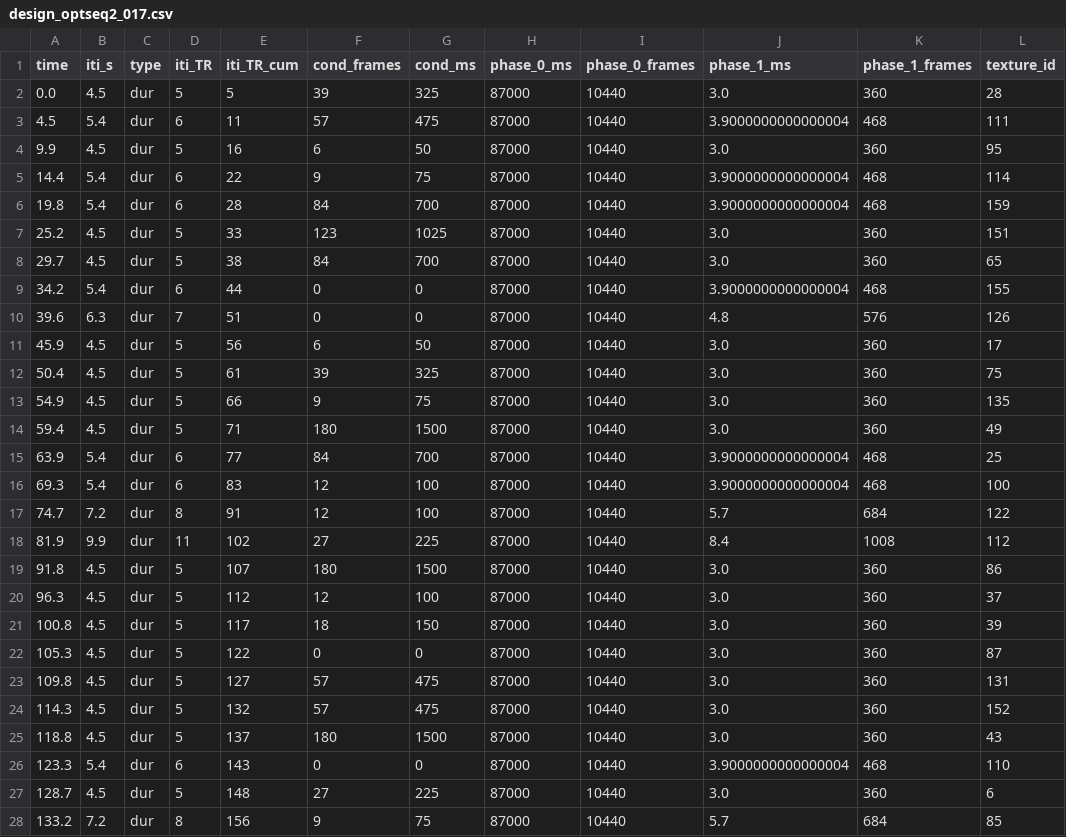
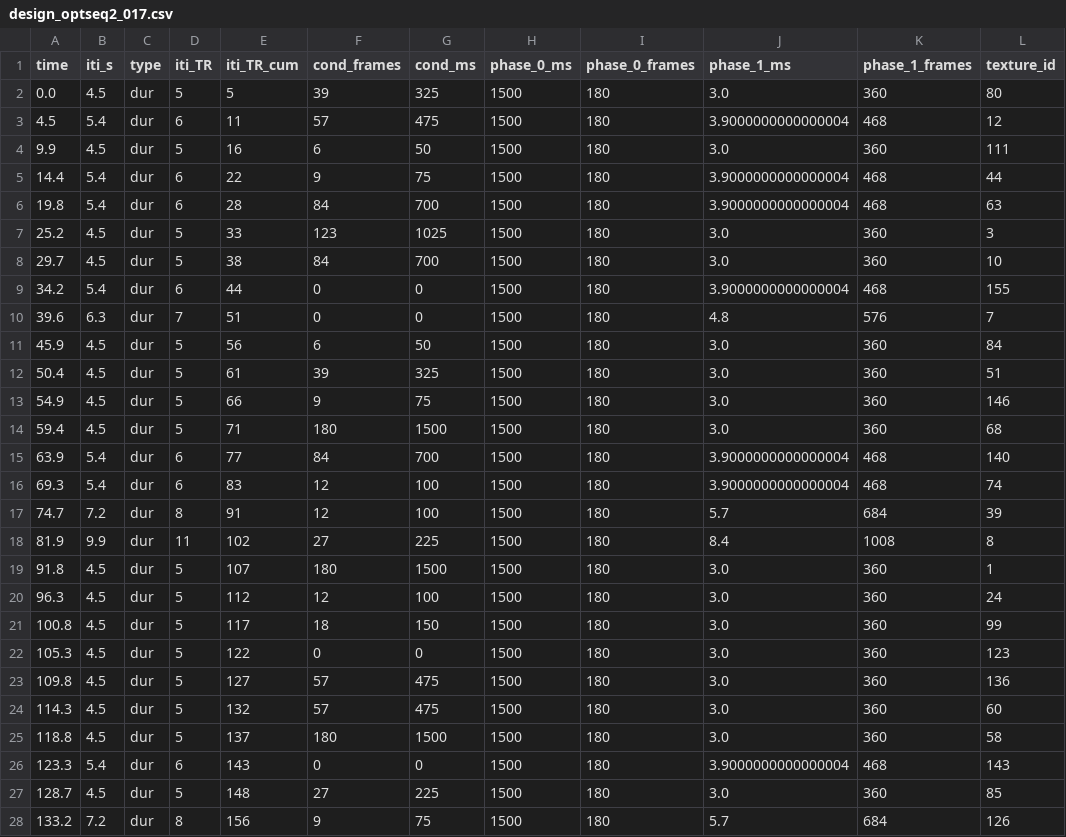
Before and after one commit to leisalv/MEDTUN_task, a CSV file: trial_sequences/design_optseq2_017.csv, drawn as a sheet; only a part is shown; the diff covers the shown part only.

Commit message:
updated task - min/max frames issue solved

```diff
--- a/trial_sequences/design_optseq2_017.csv
+++ b/trial_sequences/design_optseq2_017.csv
@@ -1,28 +1,28 @@
 time,iti_s,type,iti_TR,iti_TR_cum,cond_frames,cond_ms,phase_0_ms,phase_0_frames,phase_1_ms,phase_1_frames,texture_id
-0.0,4.5,dur,5,5,39,325,87000,10440,3.0,360,28
-4.5,5.4,dur,6,11,57,475,87000,10440,3.9000000000000004,468,111
-9.9,4.5,dur,5,16,6,50,87000,10440,3.0,360,95
-14.4,5.4,dur,6,22,9,75,87000,10440,3.9000000000000004,468,114
-19.8,5.4,dur,6,28,84,700,87000,10440,3.9000000000000004,468,159
-25.2,4.5,dur,5,33,123,1025,87000,10440,3.0,360,151
-29.7,4.5,dur,5,38,84,700,87000,10440,3.0,360,65
-34.2,5.4,dur,6,44,0,0,87000,10440,3.9000000000000004,468,155
-39.6,6.3,dur,7,51,0,0,87000,10440,4.8,576,126
-45.9,4.5,dur,5,56,6,50,87000,10440,3.0,360,17
-50.4,4.5,dur,5,61,39,325,87000,10440,3.0,360,75
-54.9,4.5,dur,5,66,9,75,87000,10440,3.0,360,135
-59.4,4.5,dur,5,71,180,1500,87000,10440,3.0,360,49
-63.9,5.4,dur,6,77,84,700,87000,10440,3.9000000000000004,468,25
-69.3,5.4,dur,6,83,12,100,87000,10440,3.9000000000000004,468,100
-74.7,7.2,dur,8,91,12,100,87000,10440,5.7,684,122
-81.9,9.9,dur,11,102,27,225,87000,10440,8.4,1008,112
-91.8,4.5,dur,5,107,180,1500,87000,10440,3.0,360,86
-96.3,4.5,dur,5,112,12,100,87000,10440,3.0,360,37
-100.8,4.5,dur,5,117,18,150,87000,10440,3.0,360,39
-105.3,4.5,dur,5,122,0,0,87000,10440,3.0,360,87
-109.8,4.5,dur,5,127,57,475,87000,10440,3.0,360,131
-114.3,4.5,dur,5,132,57,475,87000,10440,3.0,360,152
-118.8,4.5,dur,5,137,180,1500,87000,10440,3.0,360,43
-123.3,5.4,dur,6,143,0,0,87000,10440,3.9000000000000004,468,110
-128.7,4.5,dur,5,148,27,225,87000,10440,3.0,360,6
-133.2,7.2,dur,8,156,9,75,87000,10440,5.7,684,85
+0.0,4.5,dur,5,5,39,325,1500,180,3.0,360,80
+4.5,5.4,dur,6,11,57,475,1500,180,3.9000000000000004,468,12
+9.9,4.5,dur,5,16,6,50,1500,180,3.0,360,111
+14.4,5.4,dur,6,22,9,75,1500,180,3.9000000000000004,468,44
+19.8,5.4,dur,6,28,84,700,1500,180,3.9000000000000004,468,63
+25.2,4.5,dur,5,33,123,1025,1500,180,3.0,360,3
+29.7,4.5,dur,5,38,84,700,1500,180,3.0,360,10
+34.2,5.4,dur,6,44,0,0,1500,180,3.9000000000000004,468,155
+39.6,6.3,dur,7,51,0,0,1500,180,4.8,576,7
+45.9,4.5,dur,5,56,6,50,1500,180,3.0,360,84
+50.4,4.5,dur,5,61,39,325,1500,180,3.0,360,51
+54.9,4.5,dur,5,66,9,75,1500,180,3.0,360,146
+59.4,4.5,dur,5,71,180,1500,1500,180,3.0,360,68
+63.9,5.4,dur,6,77,84,700,1500,180,3.9000000000000004,468,140
+69.3,5.4,dur,6,83,12,100,1500,180,3.9000000000000004,468,74
+74.7,7.2,dur,8,91,12,100,1500,180,5.7,684,39
+81.9,9.9,dur,11,102,27,225,1500,180,8.4,1008,8
+91.8,4.5,dur,5,107,180,1500,1500,180,3.0,360,1
+96.3,4.5,dur,5,112,12,100,1500,180,3.0,360,24
+100.8,4.5,dur,5,117,18,150,1500,180,3.0,360,99
+105.3,4.5,dur,5,122,0,0,1500,180,3.0,360,123
+109.8,4.5,dur,5,127,57,475,1500,180,3.0,360,136
+114.3,4.5,dur,5,132,57,475,1500,180,3.0,360,60
+118.8,4.5,dur,5,137,180,1500,1500,180,3.0,360,58
+123.3,5.4,dur,6,143,0,0,1500,180,3.9000000000000004,468,143
+128.7,4.5,dur,5,148,27,225,1500,180,3.0,360,85
+133.2,7.2,dur,8,156,9,75,1500,180,5.7,684,126
```
Also changed, not shown: 93 edited cells elsewhere in this file, trial_sequences/design_optseq2_002.csv, trial_sequences/design_optseq2_005.csv, 18 other files.
